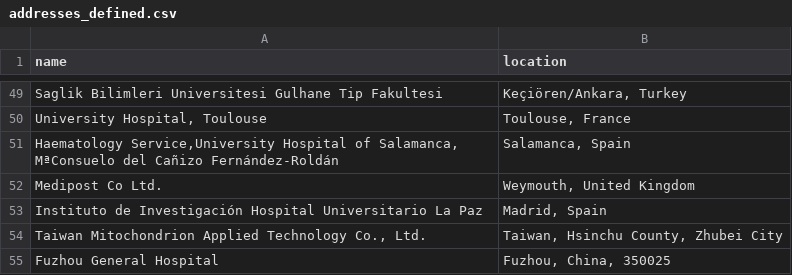
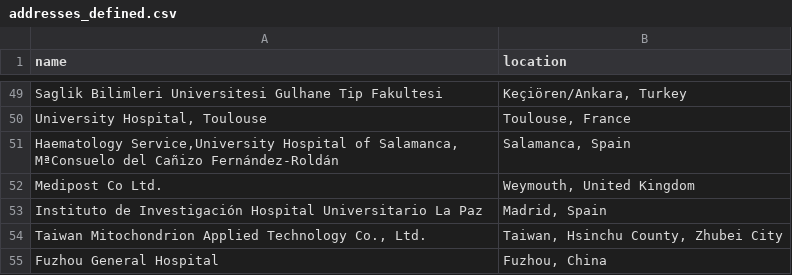
Before and after one commit to jesnyder/scraped_guts, a CSV file: admin/addresses_defined.csv, drawn as a sheet; only a part is shown, gaps mark what is left out.

Commit message:
geolocate

```diff
--- a/admin/addresses_defined.csv
+++ b/admin/addresses_defined.csv
@@ -54,2 +54,2 @@ Instituto de Investigación Hospital Universitario La Paz| Madrid, Spain
 Taiwan Mitochondrion Applied Technology Co., Ltd.| Taiwan, Hsinchu County, Zhubei City
-Fuzhou General Hospital| Fuzhou, China, 350025
+Fuzhou General Hospital| Fuzhou, China
```
